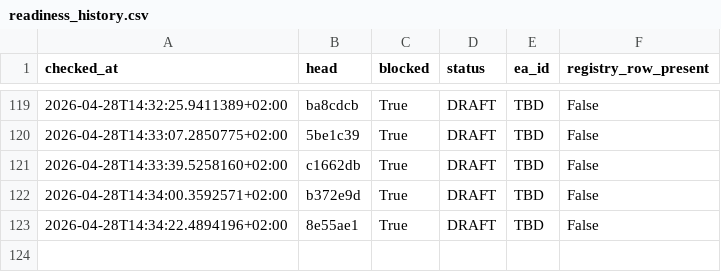
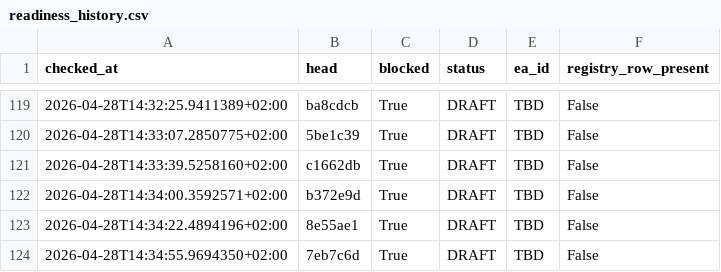
Before and after one commit to QuantMechanica/VPS-PortfolioBuild, a CSV file: artifacts/qua-409/readiness_history.csv, drawn as a sheet; only a part is shown, gaps mark what is left out.

Commit message:
chore(qua-409): refresh blocked readiness evidence

```diff
--- a/artifacts/qua-409/readiness_history.csv
+++ b/artifacts/qua-409/readiness_history.csv
@@ -123 +123,2 @@ checked_at,head,blocked,status,ea_id,registry_row_present
 2026-04-28T14:34:22.4894196+02:00,8e55ae1,True,DRAFT,TBD,False
+2026-04-28T14:34:55.9694350+02:00,7eb7c6d,True,DRAFT,TBD,False
```
Also changed, not shown: 1 other file.
